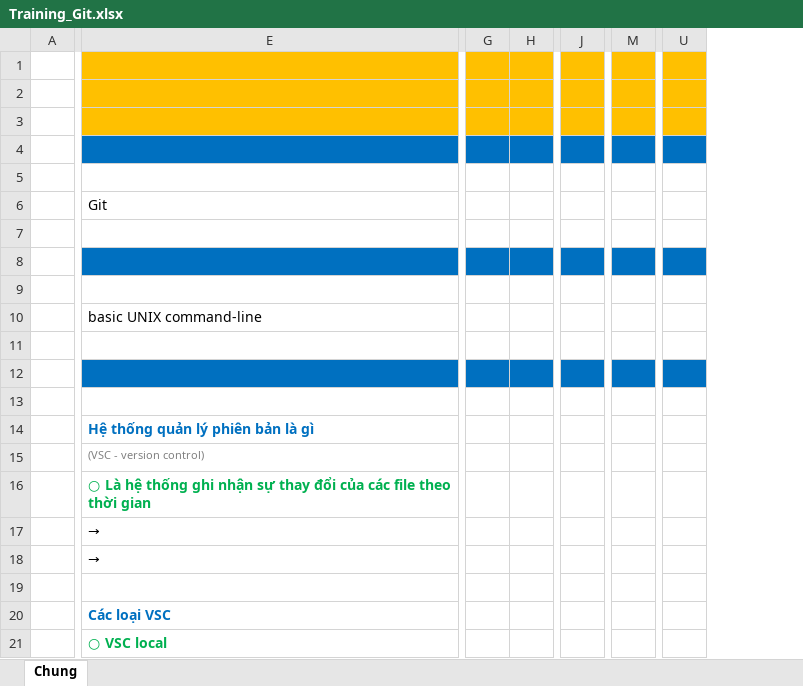
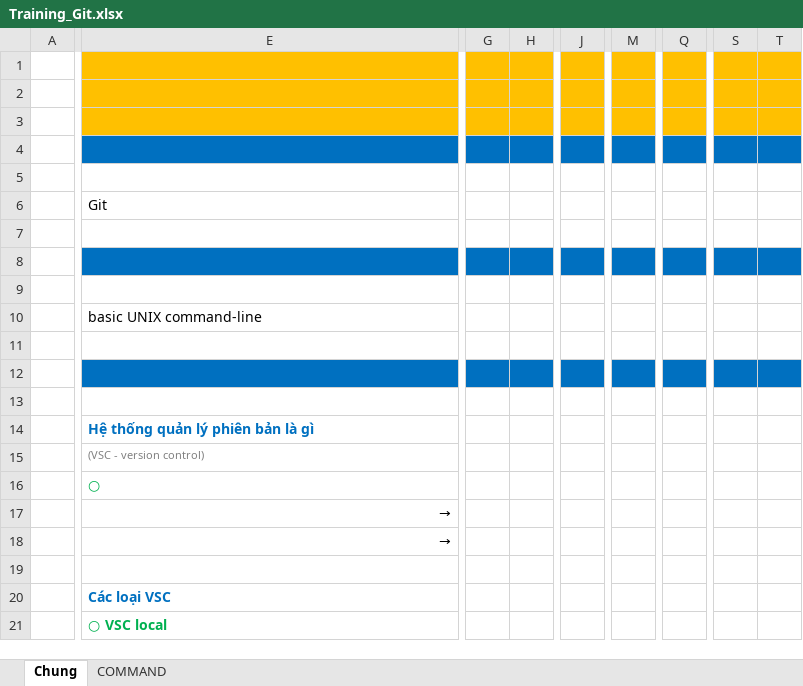
Before and after one commit to quadentio/DocumentExample, an Excel workbook: Training_Git.xlsx, sheet Chung, drawn as a sheet; only a part is shown, gaps mark what is left out; values as stored, in another font and other column widths than the file's, no borders; charts and pictures not drawn; removed rows and columns are numbered as before the commit, all else as after; rows hold the shown columns only; the diff covers the shown part only; the diff names each change by its address in the sheet, - before the commit and + after, or states it on an @@ line.

```diff
--- a/Training_Git.xlsx (sheet Chung)
+++ b/Training_Git.xlsx (sheet Chung)
+sheet tab: COMMAND
-column G, empty
-column H, empty
+column G, empty
+column H, empty
-column J, empty
+column J, empty
-column M, empty
+column M, empty
-column U, empty
+column Q, empty
+column S, empty
+column T, empty
-row 16:  | ○ Là hệ thống ghi nhận sự thay đổi của các file theo thời gian
+row 16:  | ○
-E17:E18 alignment: left
+E17:E18 alignment: right
```
Also changed, not shown: 32 added rows, 309 removed rows, 1 added column, 4 removed columns, 11 edited cells and cell formats elsewhere in this sheet, charts or pictures.
